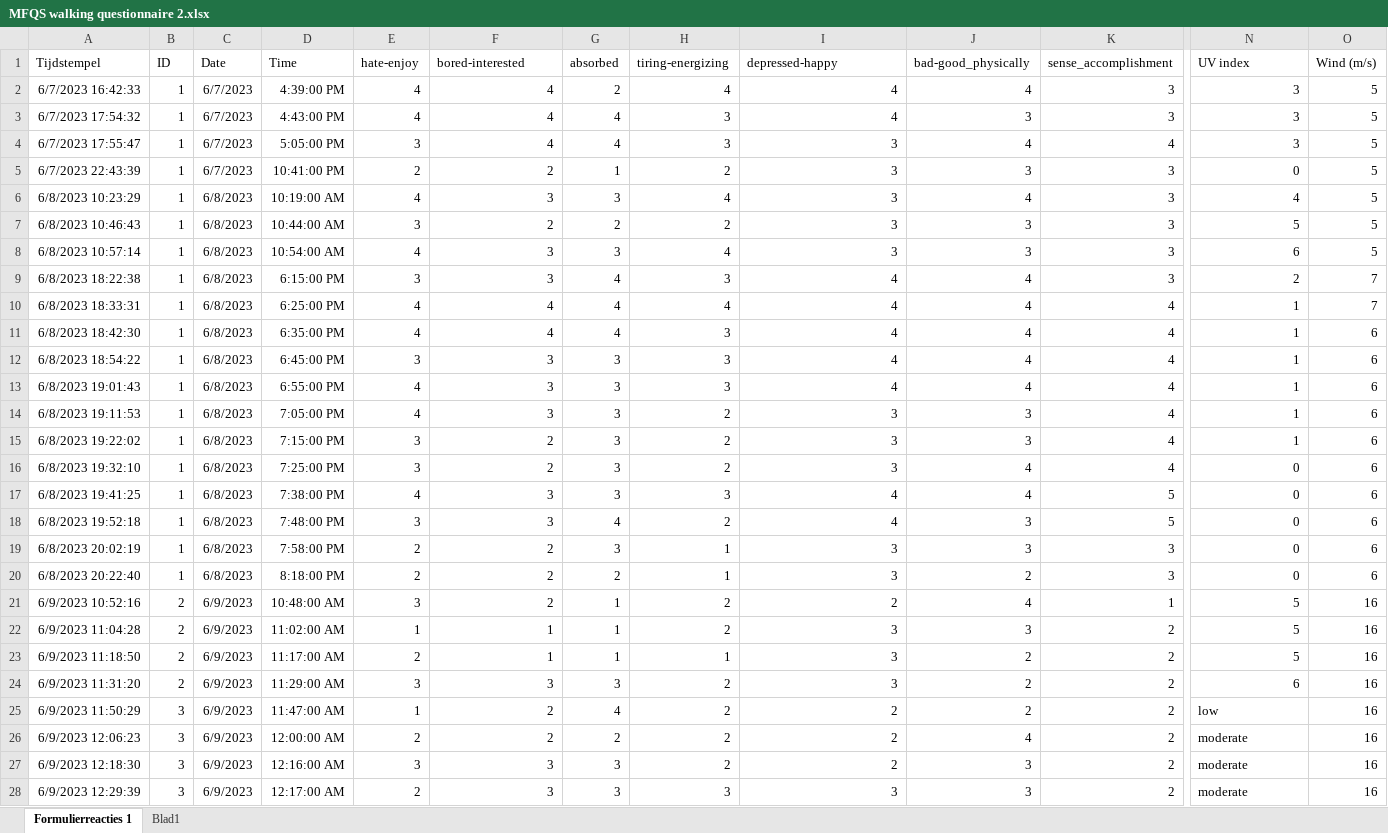
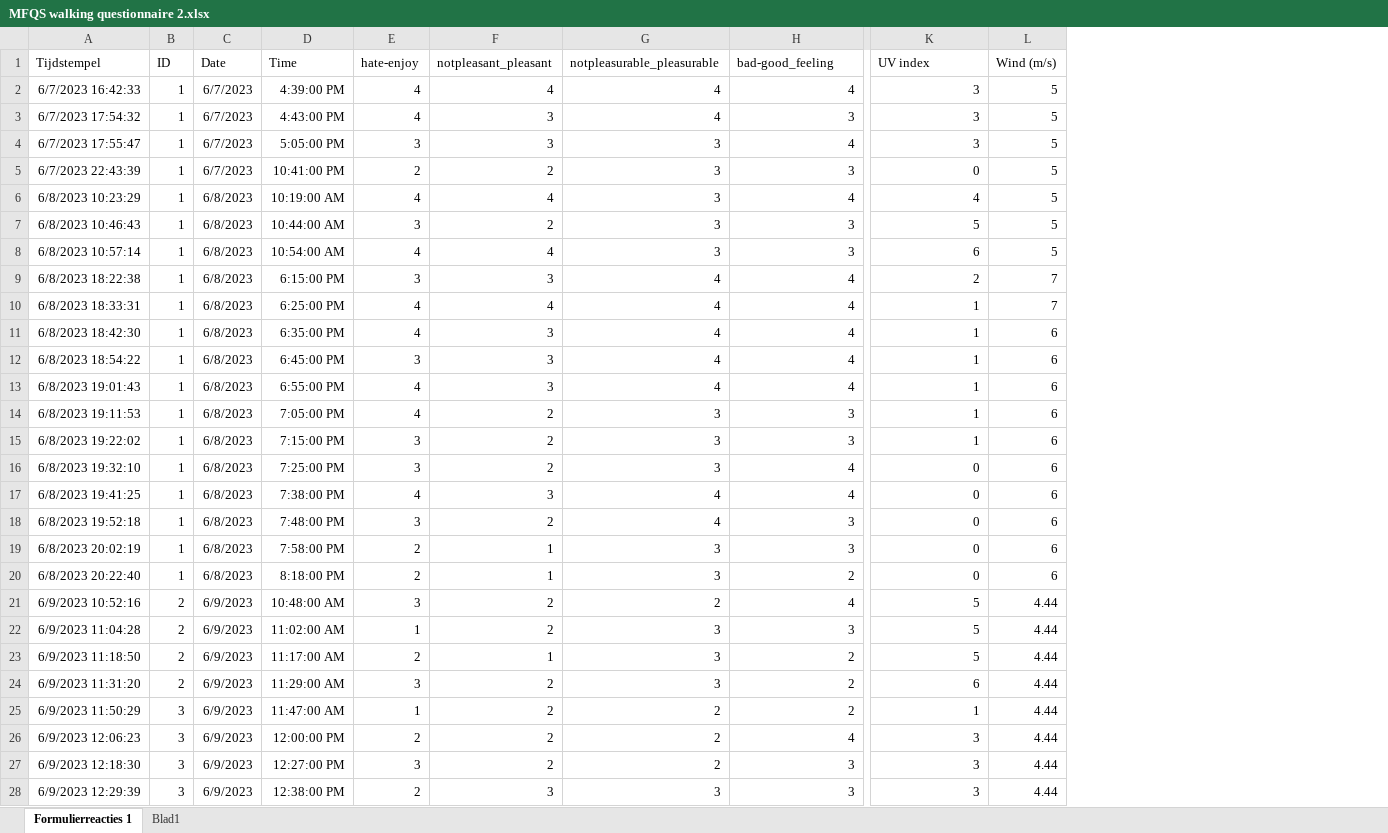
Before and after one commit to TheGrandNobody/Walk-Enjoyment-Predictor, an Excel workbook: MFQS walking questionnaire 2.xlsx, sheet Formulierreacties 1, drawn as a sheet; only a part is shown, gaps mark what is left out; values as stored, in another font and other column widths than the file's, no borders; charts and pictures not drawn; removed rows and columns are numbered as before the commit, all else as after; the diff covers the shown part only; the diff names each change by its address in the sheet, - before the commit and + after, or states it on an @@ line.

Commit message:
reduce granularity to 1s/5s, change enjoiyment columns

```diff
--- a/MFQS walking questionnaire 2.xlsx (sheet Formulierreacties 1)
+++ b/MFQS walking questionnaire 2.xlsx (sheet Formulierreacties 1)
-column G (absorbed), rows 2-28: 2 | 4 | 4 | 1 | 3 | 2 | 3 | 4 | 4 | 4 | 3 | 3 | 3 | 3 | 3 | 3 | 4 | 3 | 2 | 1 | 1 | 1 | 3 | 4 | 2 | 3 | 3
-column H (tiring-energizing), rows 2-28: 4 | 3 | 3 | 2 | 4 | 2 | 4 | 3 | 4 | 3 | 3 | 3 | 2 | 2 | 2 | 3 | 2 | 1 | 1 | 2 | 2 | 1 | 2 | 2 | 2 | 2 | 3
-column K (sense_accomplishment), rows 2-28: 3 | 3 | 4 | 3 | 3 | 3 | 3 | 3 | 4 | 4 | 4 | 4 | 4 | 4 | 4 | 5 | 5 | 3 | 3 | 1 | 2 | 2 | 2 | 2 | 2 | 2 | 2
-F1: bored-interested
+F1: notpleasant_pleasant
-G1: depressed-happy
+G1: notpleasurable_pleasurable
-H1: bad-good_physically
+H1: bad-good_feeling
-F3:F4 (notpleasant_pleasant): 4
+F3:F4 (notpleasant_pleasant): 3
-F6 (notpleasant_pleasant): 3
+F6 (notpleasant_pleasant): 4
-F8 (notpleasant_pleasant): 3
+F8 (notpleasant_pleasant): 4
-F11 (notpleasant_pleasant): 4
+F11 (notpleasant_pleasant): 3
-F14 (notpleasant_pleasant): 3
+F14 (notpleasant_pleasant): 2
-F18 (notpleasant_pleasant): 3
+F18 (notpleasant_pleasant): 2
-F19:F20 (notpleasant_pleasant): 2
+F19:F20 (notpleasant_pleasant): 1
-L21:L28 (Wind (m/s)): 16
+L21:L28 (Wind (m/s)): 4.44
-F22 (notpleasant_pleasant): 1
+F22 (notpleasant_pleasant): 2
-F24 (notpleasant_pleasant): 3
+F24 (notpleasant_pleasant): 2
-K25 (UV index): low
+K25 (UV index): 1
-K25:K28 alignment: left
+K25:K28 alignment: right
-D26 (Time): 12:00:00 AM
+D26 (Time): 12:00:00 PM
-K26:K28 (UV index): moderate
+K26:K28 (UV index): 3
-D27 (Time): 12:16:00 AM
+D27 (Time): 12:27:00 PM
-F27 (notpleasant_pleasant): 3
+F27 (notpleasant_pleasant): 2
-D28 (Time): 12:17:00 AM
+D28 (Time): 12:38:00 PM
```
Also changed, not shown: 1 added row, 5 edited cells and cell formats elsewhere in this sheet, 10 other files.
